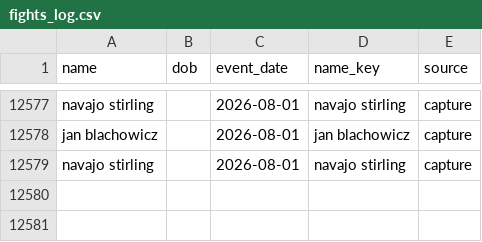
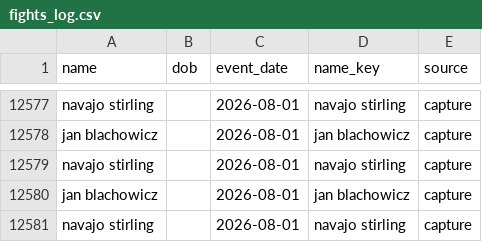
Before and after one commit to tbdprojectusername/odds-capture, a CSV file: movement/reference/fights_log.csv, drawn as a sheet; only a part is shown, gaps mark what is left out; the diff names each change by its address in the sheet, - before the commit and + after, or states it on an @@ line.

```diff
--- a/movement/reference/fights_log.csv
+++ b/movement/reference/fights_log.csv
+row 12580: jan blachowicz |  | 2026-08-01 | jan blachowicz | capture
+row 12581: navajo stirling |  | 2026-08-01 | navajo stirling | capture
```
Also changed, not shown: 3 other files.
